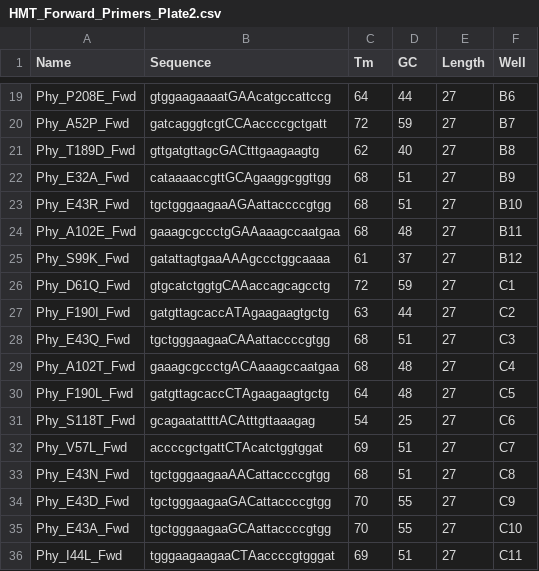
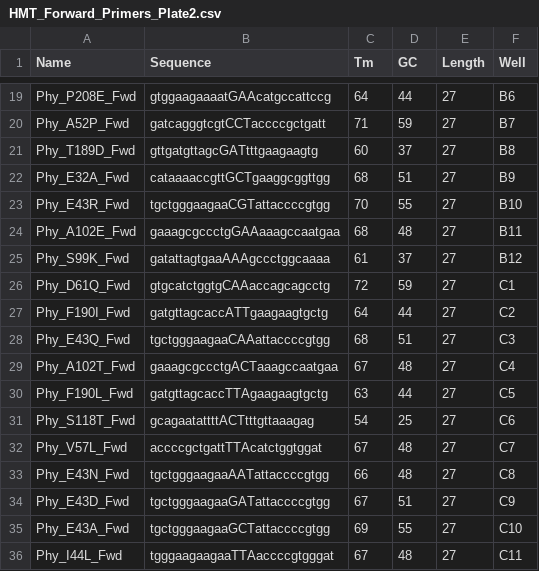
Before and after one commit to Zhao-Group/Primer_Design_and_Worklists, a CSV file: Primer_Design/Primers_HMT_Plate2/HMT_Forward_Primers_Plate2.csv, drawn as a sheet; only a part is shown, gaps mark what is left out; the diff covers the shown part only; the diff names each change by its address in the sheet, - before the commit and + after, or states it on an @@ line.

```diff
--- a/Primer_Design/Primers_HMT_Plate2/HMT_Forward_Primers_Plate2.csv
+++ b/Primer_Design/Primers_HMT_Plate2/HMT_Forward_Primers_Plate2.csv
-B20 (Sequence): gatcagggtcgtCCAaccccgctgatt
+B20 (Sequence): gatcagggtcgtCCTaccccgctgatt
-C20 (Tm): 72
+C20 (Tm): 71
-B21 (Sequence): gttgatgttagcGACtttgaagaagtg
+B21 (Sequence): gttgatgttagcGATtttgaagaagtg
-C21 (Tm): 62
+C21 (Tm): 60
-D21 (GC): 40
+D21 (GC): 37
-B22 (Sequence): cataaaaccgttGCAgaaggcggttgg
+B22 (Sequence): cataaaaccgttGCTgaaggcggttgg
-B23 (Sequence): tgctgggaagaaAGAattaccccgtgg
+B23 (Sequence): tgctgggaagaaCGTattaccccgtgg
-C23 (Tm): 68
+C23 (Tm): 70
-D23 (GC): 51
+D23 (GC): 55
-B27 (Sequence): gatgttagcaccATAgaagaagtgctg
+B27 (Sequence): gatgttagcaccATTgaagaagtgctg
-C27 (Tm): 63
+C27 (Tm): 64
-B29 (Sequence): gaaagcgccctgACAaaagccaatgaa
+B29 (Sequence): gaaagcgccctgACTaaagccaatgaa
-C29 (Tm): 68
+C29 (Tm): 67
-B30 (Sequence): gatgttagcaccCTAgaagaagtgctg
+B30 (Sequence): gatgttagcaccTTAgaagaagtgctg
-C30 (Tm): 64
+C30 (Tm): 63
-D30 (GC): 48
+D30 (GC): 44
-B31 (Sequence): gcagaatattttACAtttgttaaagag
+B31 (Sequence): gcagaatattttACTtttgttaaagag
-B32 (Sequence): accccgctgattCTAcatctggtggat
+B32 (Sequence): accccgctgattTTAcatctggtggat
-C32 (Tm): 69
+C32 (Tm): 67
-D32:D33 (GC): 51
+D32:D33 (GC): 48
-B33 (Sequence): tgctgggaagaaAACattaccccgtgg
+B33 (Sequence): tgctgggaagaaAATattaccccgtgg
-C33 (Tm): 68
+C33 (Tm): 66
-B34 (Sequence): tgctgggaagaaGACattaccccgtgg
+B34 (Sequence): tgctgggaagaaGATattaccccgtgg
-C34 (Tm): 70
+C34 (Tm): 67
-D34 (GC): 55
+D34 (GC): 51
-B35 (Sequence): tgctgggaagaaGCAattaccccgtgg
+B35 (Sequence): tgctgggaagaaGCTattaccccgtgg
-C35 (Tm): 70
+C35 (Tm): 69
-B36 (Sequence): tgggaagaagaaCTAaccccgtgggat
+B36 (Sequence): tgggaagaagaaTTAaccccgtgggat
-C36 (Tm): 69
+C36 (Tm): 67
-D36 (GC): 51
+D36 (GC): 48
```
Also changed, not shown: 126 edited cells elsewhere in this file, Primer_Design/Primers_HMT_Plate2/HMT_Designed_primers.csv, Primer_Design/Primers_HMT_Plate2/HMT_Reverse_Primers_Plate2.csv, 1 other file.
